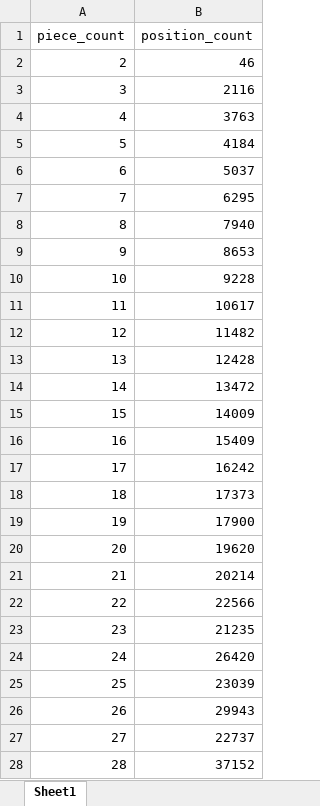
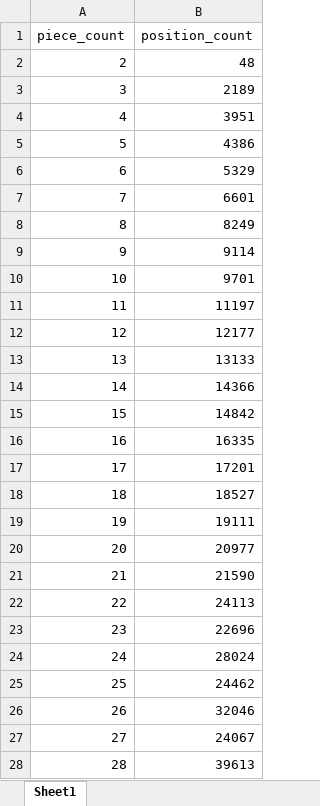
Before and after one commit to Omega97/TinyML_Internship, an Excel workbook: excel/piece_count_distribution_10k.xlsx, sheet Sheet1, drawn as a sheet; only a part is shown; values as stored, in another font and other column widths than the file's, no borders; the diff covers the shown part only; the diff names each change by its address in the sheet, - before the commit and + after, or states it on an @@ line.

```diff
--- a/excel/piece_count_distribution_10k.xlsx (sheet Sheet1)
+++ b/excel/piece_count_distribution_10k.xlsx (sheet Sheet1)
-B2 (position_count): 46
+B2 (position_count): 48
-B3 (position_count): 2116
+B3 (position_count): 2189
-B4 (position_count): 3763
+B4 (position_count): 3951
-B5 (position_count): 4184
+B5 (position_count): 4386
-B6 (position_count): 5037
+B6 (position_count): 5329
-B7 (position_count): 6295
+B7 (position_count): 6601
-B8 (position_count): 7940
+B8 (position_count): 8249
-B9 (position_count): 8653
+B9 (position_count): 9114
-B10 (position_count): 9228
+B10 (position_count): 9701
-B11 (position_count): 10617
+B11 (position_count): 11197
-B12 (position_count): 11482
+B12 (position_count): 12177
-B13 (position_count): 12428
+B13 (position_count): 13133
-B14 (position_count): 13472
+B14 (position_count): 14366
-B15 (position_count): 14009
+B15 (position_count): 14842
-B16 (position_count): 15409
+B16 (position_count): 16335
-B17 (position_count): 16242
+B17 (position_count): 17201
-B18 (position_count): 17373
+B18 (position_count): 18527
-B19 (position_count): 17900
+B19 (position_count): 19111
-B20 (position_count): 19620
+B20 (position_count): 20977
-B21 (position_count): 20214
+B21 (position_count): 21590
-B22 (position_count): 22566
+B22 (position_count): 24113
-B23 (position_count): 21235
+B23 (position_count): 22696
-B24 (position_count): 26420
+B24 (position_count): 28024
-B25 (position_count): 23039
+B25 (position_count): 24462
-B26 (position_count): 29943
+B26 (position_count): 32046
-B27 (position_count): 22737
+B27 (position_count): 24067
-B28 (position_count): 37152
+B28 (position_count): 39613
```
Also changed, not shown: 4 edited cells elsewhere in this sheet, excel/piece_count_distribution.xlsx, 5 other files.
